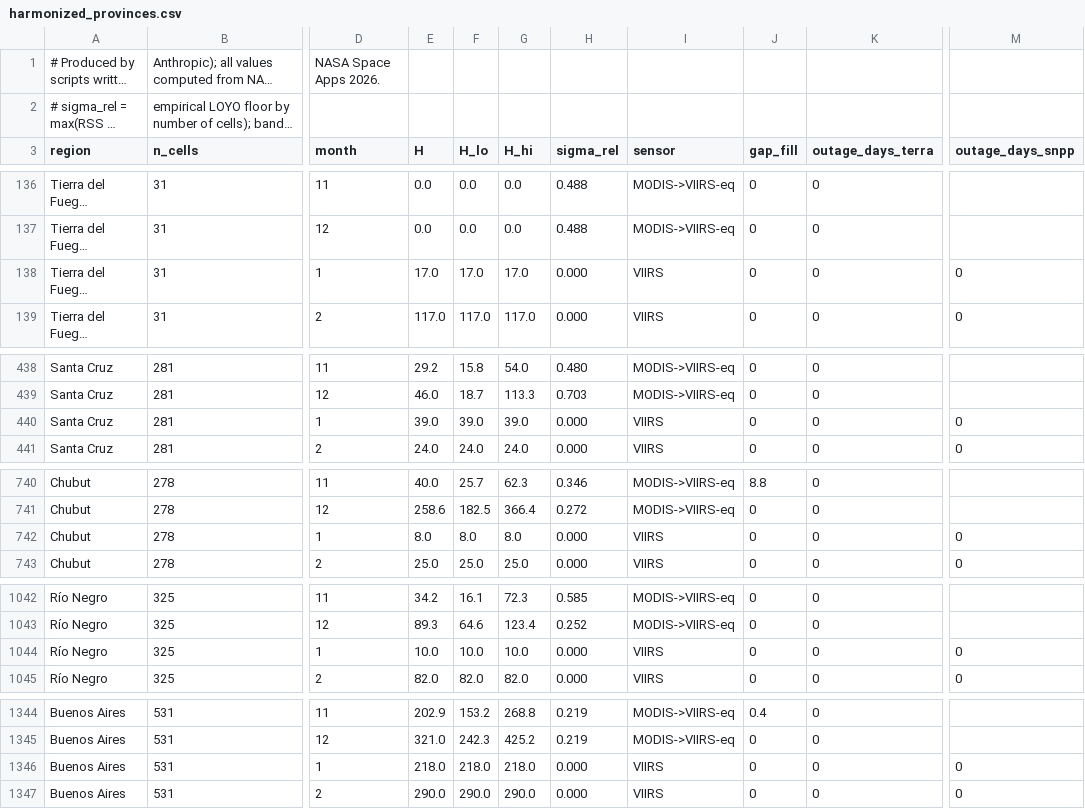
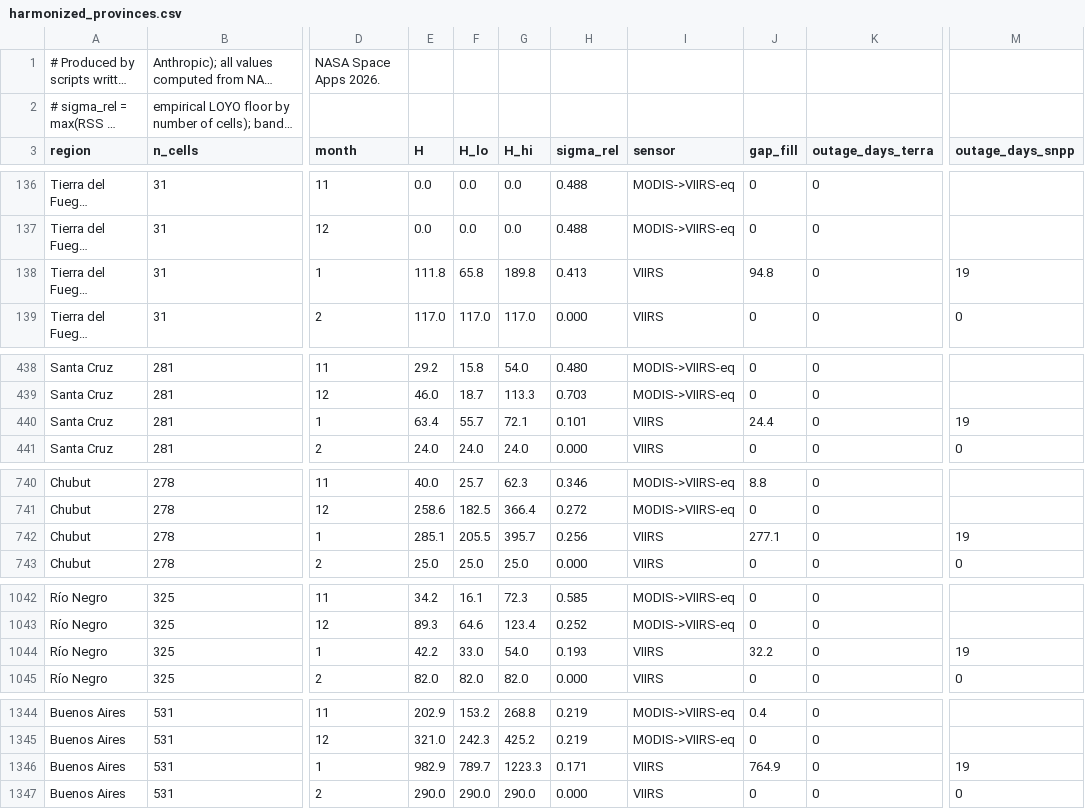
Before and after one commit to germankovacevic-lab/geofuego-harmonization, a CSV file: data/harmonized/harmonized_provinces.csv, drawn as a sheet; only a part is shown, gaps mark what is left out; long unchanged cells end in …; the diff covers the shown part only; the diff names each change by its address in the sheet, - before the commit and + after, or states it on an @@ line.

Commit message:
Fix Jan 2012: 1-19 Jan treated as S-NPP pre-operational outage → filled from MODIS (4950→20400, band 18.9k-22.0k); untrack tmp/

```diff
--- a/data/harmonized/harmonized_provinces.csv
+++ b/data/harmonized/harmonized_provinces.csv
-E138 (H): 17.0
+E138 (H): 111.8
-F138 (H_lo): 17.0
+F138 (H_lo): 65.8
-G138 (H_hi): 17.0
+G138 (H_hi): 189.8
-H138 (sigma_rel): 0.000
+H138 (sigma_rel): 0.413
-J138 (gap_fill): 0
+J138 (gap_fill): 94.8
-M138 (outage_days_snpp): 0
+M138 (outage_days_snpp): 19
-E440 (H): 39.0
+E440 (H): 63.4
-F440 (H_lo): 39.0
+F440 (H_lo): 55.7
-G440 (H_hi): 39.0
+G440 (H_hi): 72.1
-H440 (sigma_rel): 0.000
+H440 (sigma_rel): 0.101
-J440 (gap_fill): 0
+J440 (gap_fill): 24.4
-M440 (outage_days_snpp): 0
+M440 (outage_days_snpp): 19
-E742 (H): 8.0
+E742 (H): 285.1
-F742 (H_lo): 8.0
+F742 (H_lo): 205.5
-G742 (H_hi): 8.0
+G742 (H_hi): 395.7
-H742 (sigma_rel): 0.000
+H742 (sigma_rel): 0.256
-J742 (gap_fill): 0
+J742 (gap_fill): 277.1
-M742 (outage_days_snpp): 0
+M742 (outage_days_snpp): 19
-E1044 (H): 10.0
+E1044 (H): 42.2
-F1044 (H_lo): 10.0
+F1044 (H_lo): 33.0
-G1044 (H_hi): 10.0
+G1044 (H_hi): 54.0
-H1044 (sigma_rel): 0.000
+H1044 (sigma_rel): 0.193
-J1044 (gap_fill): 0
+J1044 (gap_fill): 32.2
-M1044 (outage_days_snpp): 0
+M1044 (outage_days_snpp): 19
-E1346 (H): 218.0
+E1346 (H): 982.9
-F1346 (H_lo): 218.0
+F1346 (H_lo): 789.7
-G1346 (H_hi): 218.0
+G1346 (H_hi): 1223.3
-H1346 (sigma_rel): 0.000
+H1346 (sigma_rel): 0.171
-J1346 (gap_fill): 0
+J1346 (gap_fill): 764.9
-M1346 (outage_days_snpp): 0
+M1346 (outage_days_snpp): 19
```
Also changed, not shown: 115 edited cells elsewhere in this file, data/agg/country_year.csv, 15 other files.
